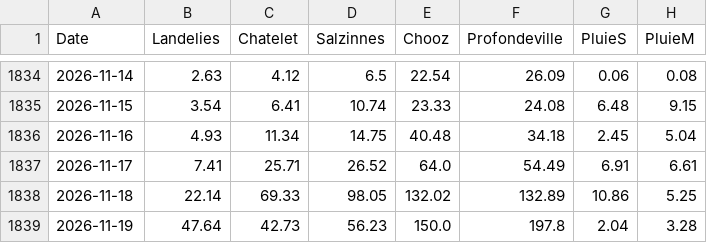
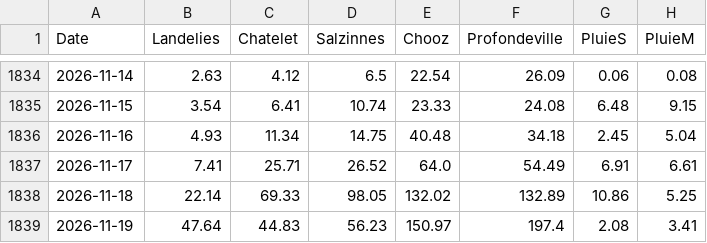
Before and after one commit to clem-tried-it/Guide-peche, a CSV file: data/historique.csv, drawn as a sheet; only a part is shown, gaps mark what is left out.

```diff
--- a/data/historique.csv
+++ b/data/historique.csv
@@ -1838,2 +1838,2 @@ Date,Landelies,Chatelet,Salzinnes,Chooz,Profondeville,PluieS,PluieM
 2026-11-18,22.14,69.33,98.05,132.02,132.89,10.86,5.25
-2026-11-19,47.64,42.73,56.23,150.0,197.8,2.04,3.28
+2026-11-19,47.64,44.83,56.23,150.97,197.4,2.08,3.41
```
Also changed, not shown: data/releves.csv, data/releves_10j.csv, 1 other file.
